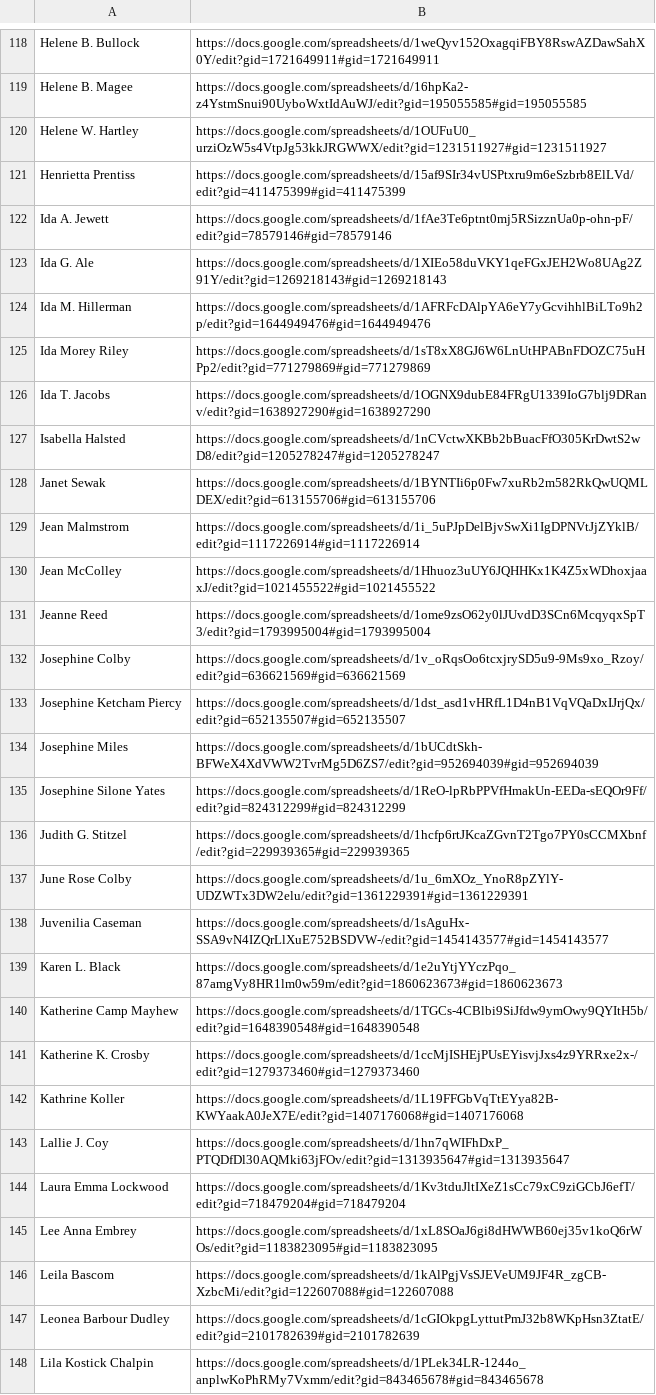
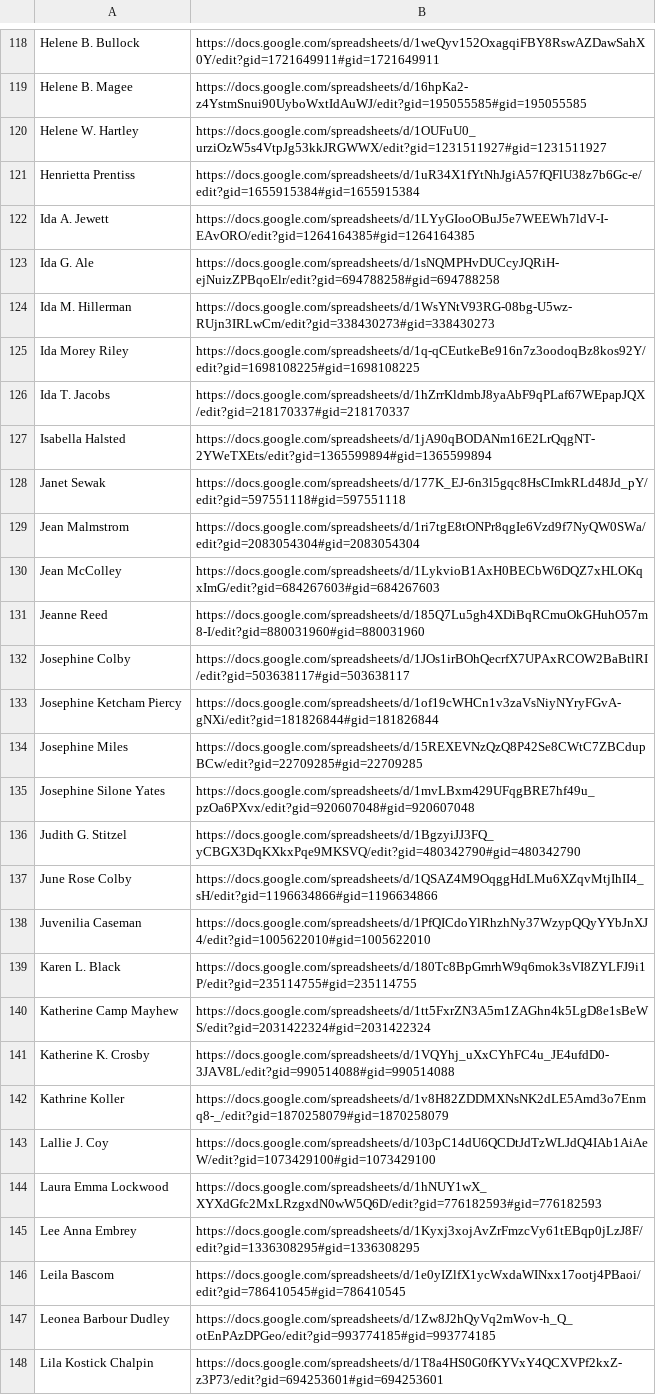
Before and after one commit to hernandezj1/LWP, a CSV file: links.csv, drawn as a sheet; only a part is shown, gaps mark what is left out; the diff covers the shown part only; the diff names each change by its address in the sheet, - before the commit and + after, or states it on an @@ line.

Commit message:
Update links.csv
updates till 150

```diff
--- a/links.csv
+++ b/links.csv
-B121: https://docs.google.com/spreadsheets/d/15af9SIr34vUSPtxru9m6eSzbrb8ElLVd/edit?gid=411475399#gid=411475399
+B121: https://docs.google.com/spreadsheets/d/1uR34X1fYtNhJgiA57fQFlU38z7b6Gc-e/edit?gid=1655915384#gid=1655915384
-B122: https://docs.google.com/spreadsheets/d/1fAe3Te6ptnt0mj5RSizznUa0p-ohn-pF/edit?gid=78579146#gid=78579146
+B122: https://docs.google.com/spreadsheets/d/1LYyGIooOBuJ5e7WEEWh7ldV-I-EAvORO/edit?gid=1264164385#gid=1264164385
-B123: https://docs.google.com/spreadsheets/d/1XIEo58duVKY1qeFGxJEH2Wo8UAg2Z91Y/edit?gid=1269218143#gid=1269218143
+B123: https://docs.google.com/spreadsheets/d/1sNQMPHvDUCcyJQRiH-ejNuizZPBqoElr/edit?gid=694788258#gid=694788258
-B124: https://docs.google.com/spreadsheets/d/1AFRFcDAlpYA6eY7yGcvihhlBiLTo9h2p/edit?gid=1644949476#gid=1644949476
+B124: https://docs.google.com/spreadsheets/d/1WsYNtV93RG-08bg-U5wz-RUjn3IRLwCm/edit?gid=338430273#gid=338430273
-B125: https://docs.google.com/spreadsheets/d/1sT8xX8GJ6W6LnUtHPABnFDOZC75uHPp2/edit?gid=771279869#gid=771279869
+B125: https://docs.google.com/spreadsheets/d/1q-qCEutkeBe916n7z3oodoqBz8kos92Y/edit?gid=1698108225#gid=1698108225
-B126: https://docs.google.com/spreadsheets/d/1OGNX9dubE84FRgU1339IoG7blj9DRanv/edit?gid=1638927290#gid=1638927290
+B126: https://docs.google.com/spreadsheets/d/1hZrrKldmbJ8yaAbF9qPLaf67WEpapJQX/edit?gid=218170337#gid=218170337
-B127: https://docs.google.com/spreadsheets/d/1nCVctwXKBb2bBuacFfO305KrDwtS2wD8/edit?gid=1205278247#gid=1205278247
+B127: https://docs.google.com/spreadsheets/d/1jA90qBODANm16E2LrQqgNT-2YWeTXEts/edit?gid=1365599894#gid=1365599894
-B128: https://docs.google.com/spreadsheets/d/1BYNTIi6p0Fw7xuRb2m582RkQwUQMLDEX/edit?gid=613155706#gid=613155706
+B128: https://docs.google.com/spreadsheets/d/177K_EJ-6n3l5gqc8HsCImkRLd48Jd_pY/edit?gid=597551118#gid=597551118
-B129: https://docs.google.com/spreadsheets/d/1i_5uPJpDelBjvSwXi1IgDPNVtJjZYklB/edit?gid=1117226914#gid=1117226914
+B129: https://docs.google.com/spreadsheets/d/1ri7tgE8tONPr8qgIe6Vzd9f7NyQW0SWa/edit?gid=2083054304#gid=2083054304
-B130: https://docs.google.com/spreadsheets/d/1Hhuoz3uUY6JQHHKx1K4Z5xWDhoxjaaxJ/edit?gid=1021455522#gid=1021455522
+B130: https://docs.google.com/spreadsheets/d/1LykvioB1AxH0BECbW6DQZ7xHLOKqxImG/edit?gid=684267603#gid=684267603
-B131: https://docs.google.com/spreadsheets/d/1ome9zsO62y0lJUvdD3SCn6McqyqxSpT3/edit?gid=1793995004#gid=1793995004
+B131: https://docs.google.com/spreadsheets/d/185Q7Lu5gh4XDiBqRCmuOkGHuhO57m8-I/edit?gid=880031960#gid=880031960
-B132: https://docs.google.com/spreadsheets/d/1v_oRqsOo6tcxjrySD5u9-9Ms9xo_Rzoy/edit?gid=636621569#gid=636621569
+B132: https://docs.google.com/spreadsheets/d/1JOs1irBOhQecrfX7UPAxRCOW2BaBtlRI/edit?gid=503638117#gid=503638117
-B133: https://docs.google.com/spreadsheets/d/1dst_asd1vHRfL1D4nB1VqVQaDxIJrjQx/edit?gid=652135507#gid=652135507
+B133: https://docs.google.com/spreadsheets/d/1of19cWHCn1v3zaVsNiyNYryFGvA-gNXi/edit?gid=181826844#gid=181826844
-B134: https://docs.google.com/spreadsheets/d/1bUCdtSkh-BFWeX4XdVWW2TvrMg5D6ZS7/edit?gid=952694039#gid=952694039
+B134: https://docs.google.com/spreadsheets/d/15REXEVNzQzQ8P42Se8CWtC7ZBCdupBCw/edit?gid=22709285#gid=22709285
-B135: https://docs.google.com/spreadsheets/d/1ReO-lpRbPPVfHmakUn-EEDa-sEQOr9Ff/edit?gid=824312299#gid=824312299
+B135: https://docs.google.com/spreadsheets/d/1mvLBxm429UFqgBRE7hf49u_pzOa6PXvx/edit?gid=920607048#gid=920607048
-B136: https://docs.google.com/spreadsheets/d/1hcfp6rtJKcaZGvnT2Tgo7PY0sCCMXbnf/edit?gid=229939365#gid=229939365
+B136: https://docs.google.com/spreadsheets/d/1BgzyiJJ3FQ_yCBGX3DqKXkxPqe9MKSVQ/edit?gid=480342790#gid=480342790
-B137: https://docs.google.com/spreadsheets/d/1u_6mXOz_YnoR8pZYlY-UDZWTx3DW2elu/edit?gid=1361229391#gid=1361229391
+B137: https://docs.google.com/spreadsheets/d/1QSAZ4M9OqggHdLMu6XZqvMtjIhII4_sH/edit?gid=1196634866#gid=1196634866
-B138: https://docs.google.com/spreadsheets/d/1sAguHx-SSA9vN4IZQrLlXuE752BSDVW-/edit?gid=1454143577#gid=1454143577
+B138: https://docs.google.com/spreadsheets/d/1PfQICdoYlRhzhNy37WzypQQyYYbJnXJ4/edit?gid=1005622010#gid=1005622010
-B139: https://docs.google.com/spreadsheets/d/1e2uYtjYYczPqo_87amgVy8HR1lm0w59m/edit?gid=1860623673#gid=1860623673
+B139: https://docs.google.com/spreadsheets/d/180Tc8BpGmrhW9q6mok3sVI8ZYLFJ9i1P/edit?gid=235114755#gid=235114755
-B140: https://docs.google.com/spreadsheets/d/1TGCs-4CBlbi9SiJfdw9ymOwy9QYItH5b/edit?gid=1648390548#gid=1648390548
+B140: https://docs.google.com/spreadsheets/d/1tt5FxrZN3A5m1ZAGhn4k5LgD8e1sBeWS/edit?gid=2031422324#gid=2031422324
-B141: https://docs.google.com/spreadsheets/d/1ccMjISHEjPUsEYisvjJxs4z9YRRxe2x-/edit?gid=1279373460#gid=1279373460
+B141: https://docs.google.com/spreadsheets/d/1VQYhj_uXxCYhFC4u_JE4ufdD0-3JAV8L/edit?gid=990514088#gid=990514088
-B142: https://docs.google.com/spreadsheets/d/1L19FFGbVqTtEYya82B-KWYaakA0JeX7E/edit?gid=1407176068#gid=1407176068
+B142: https://docs.google.com/spreadsheets/d/1v8H82ZDDMXNsNK2dLE5Amd3o7Enmq8-_/edit?gid=1870258079#gid=1870258079
-B143: https://docs.google.com/spreadsheets/d/1hn7qWIFhDxP_PTQDfDl30AQMki63jFOv/edit?gid=1313935647#gid=1313935647
+B143: https://docs.google.com/spreadsheets/d/103pC14dU6QCDtJdTzWLJdQ4IAb1AiAeW/edit?gid=1073429100#gid=1073429100
-B144: https://docs.google.com/spreadsheets/d/1Kv3tduJltIXeZ1sCc79xC9ziGCbJ6efT/edit?gid=718479204#gid=718479204
+B144: https://docs.google.com/spreadsheets/d/1hNUY1wX_XYXdGfc2MxLRzgxdN0wW5Q6D/edit?gid=776182593#gid=776182593
-B145: https://docs.google.com/spreadsheets/d/1xL8SOaJ6gi8dHWWB60ej35v1koQ6rWOs/edit?gid=1183823095#gid=1183823095
+B145: https://docs.google.com/spreadsheets/d/1Kyxj3xojAvZrFmzcVy61tEBqp0jLzJ8F/edit?gid=1336308295#gid=1336308295
-B146: https://docs.google.com/spreadsheets/d/1kAlPgjVsSJEVeUM9JF4R_zgCB-XzbcMi/edit?gid=122607088#gid=122607088
+B146: https://docs.google.com/spreadsheets/d/1e0yIZlfX1ycWxdaWINxx17ootj4PBaoi/edit?gid=786410545#gid=786410545
-B147: https://docs.google.com/spreadsheets/d/1cGIOkpgLyttutPmJ32b8WKpHsn3ZtatE/edit?gid=2101782639#gid=2101782639
+B147: https://docs.google.com/spreadsheets/d/1Zw8J2hQyVq2mWov-h_Q_otEnPAzDPGeo/edit?gid=993774185#gid=993774185
-B148: https://docs.google.com/spreadsheets/d/1PLek34LR-1244o_anplwKoPhRMy7Vxmm/edit?gid=843465678#gid=843465678
+B148: https://docs.google.com/spreadsheets/d/1T8a4HS0G0fKYVxY4QCXVPf2kxZ-z3P73/edit?gid=694253601#gid=694253601
```
Also changed, not shown: 2 edited cells elsewhere in this file.
